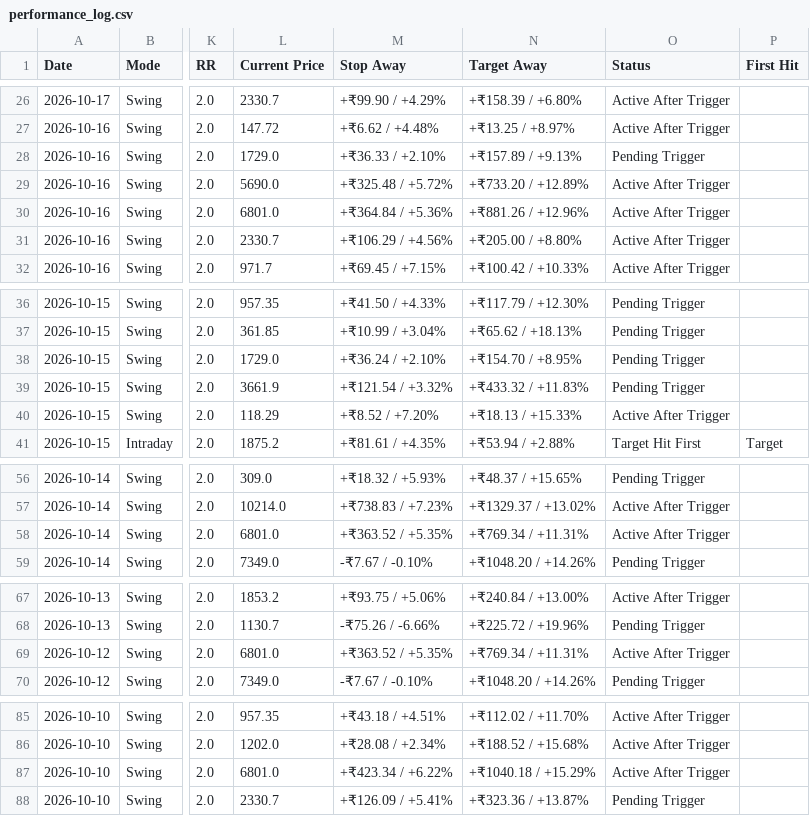
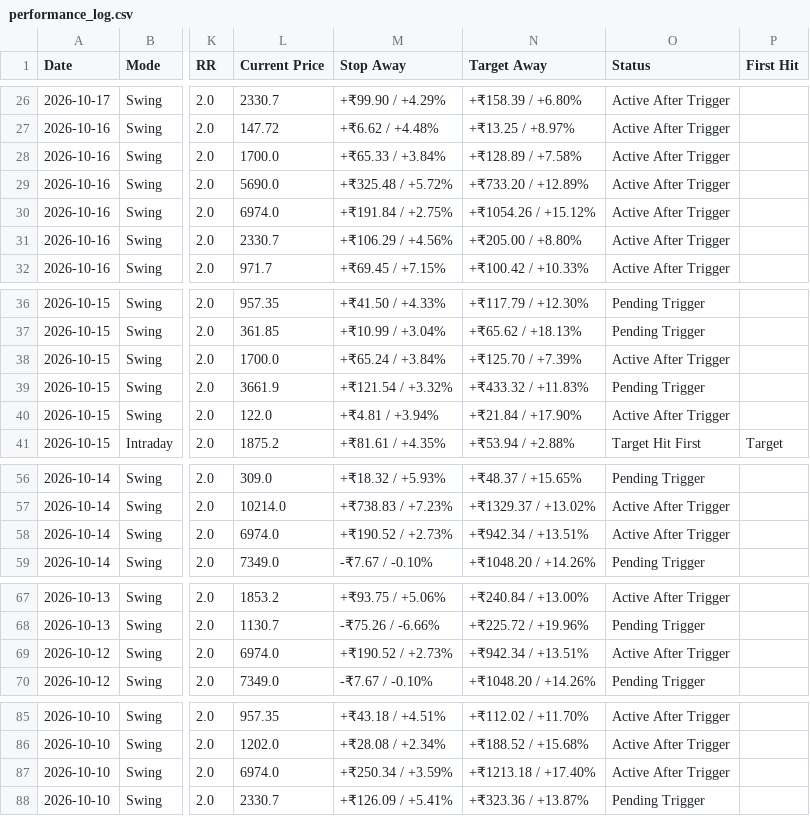
Before and after one commit to pankajmanchnda/swing-trading-scanner, a CSV file: performance_log.csv, drawn as a sheet; only a part is shown, gaps mark what is left out; the diff covers the shown part only; the diff names each change by its address in the sheet, - before the commit and + after, or states it on an @@ line.

```diff
--- a/performance_log.csv
+++ b/performance_log.csv
-L28 (Current Price): 1729.0
+L28 (Current Price): 1700.0
-M28 (Stop Away): +₹36.33 / +2.10%
+M28 (Stop Away): +₹65.33 / +3.84%
-N28 (Target Away): +₹157.89 / +9.13%
+N28 (Target Away): +₹128.89 / +7.58%
-O28 (Status): Pending Trigger
+O28 (Status): Active After Trigger
-L30 (Current Price): 6801.0
+L30 (Current Price): 6974.0
-M30 (Stop Away): +₹364.84 / +5.36%
+M30 (Stop Away): +₹191.84 / +2.75%
-N30 (Target Away): +₹881.26 / +12.96%
+N30 (Target Away): +₹1054.26 / +15.12%
-L38 (Current Price): 1729.0
+L38 (Current Price): 1700.0
-M38 (Stop Away): +₹36.24 / +2.10%
+M38 (Stop Away): +₹65.24 / +3.84%
-N38 (Target Away): +₹154.70 / +8.95%
+N38 (Target Away): +₹125.70 / +7.39%
-O38 (Status): Pending Trigger
+O38 (Status): Active After Trigger
-L40 (Current Price): 118.29
+L40 (Current Price): 122.0
-M40 (Stop Away): +₹8.52 / +7.20%
+M40 (Stop Away): +₹4.81 / +3.94%
-N40 (Target Away): +₹18.13 / +15.33%
+N40 (Target Away): +₹21.84 / +17.90%
-L58 (Current Price): 6801.0
+L58 (Current Price): 6974.0
-M58 (Stop Away): +₹363.52 / +5.35%
+M58 (Stop Away): +₹190.52 / +2.73%
-N58 (Target Away): +₹769.34 / +11.31%
+N58 (Target Away): +₹942.34 / +13.51%
-L69 (Current Price): 6801.0
+L69 (Current Price): 6974.0
-M69 (Stop Away): +₹363.52 / +5.35%
+M69 (Stop Away): +₹190.52 / +2.73%
-N69 (Target Away): +₹769.34 / +11.31%
+N69 (Target Away): +₹942.34 / +13.51%
-L87 (Current Price): 6801.0
+L87 (Current Price): 6974.0
-M87 (Stop Away): +₹423.34 / +6.22%
+M87 (Stop Away): +₹250.34 / +3.59%
-N87 (Target Away): +₹1040.18 / +15.29%
+N87 (Target Away): +₹1213.18 / +17.40%
```
Also changed, not shown: 6 edited cells elsewhere in this file, 1 other file.
